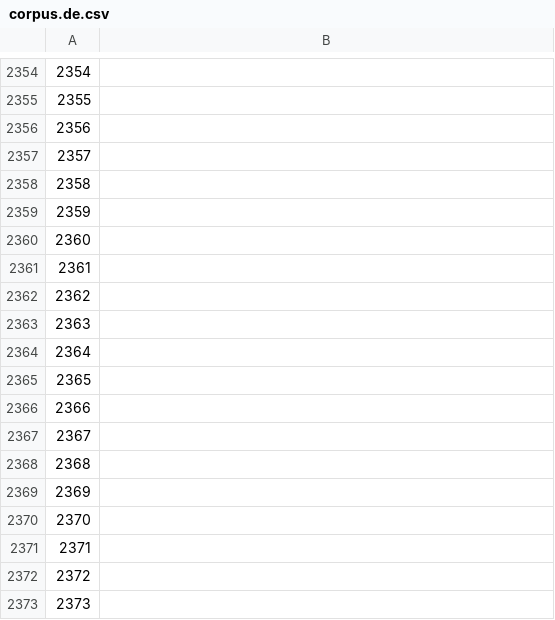
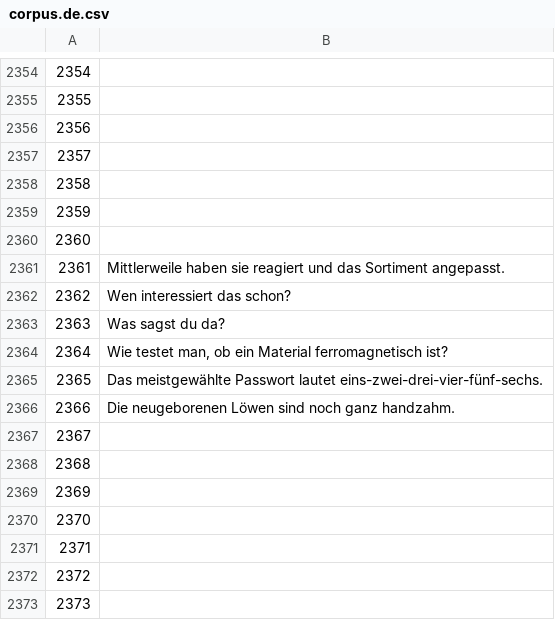
Before and after one commit to common-voice/cv-global-sprint-sentences, a CSV file: corpus.de.csv, drawn as a sheet; only a part is shown, gaps mark what is left out; the diff covers the shown part only.

```diff
--- a/corpus.de.csv
+++ b/corpus.de.csv
@@ -2360,8 +2360,8 @@
 "2360",""
-"2361",""
-"2362",""
-"2363",""
-"2364",""
-"2365",""
-"2366",""
+"2361","Mittlerweile haben sie reagiert und das Sortiment angepasst."
+"2362","Wen interessiert das schon?"
+"2363","Was sagst du da?"
+"2364","Wie testet man, ob ein Material ferromagnetisch ist?"
+"2365","Das meistgewählte Passwort lautet eins-zwei-drei-vier-fünf-sechs."
+"2366","Die neugeborenen Löwen sind noch ganz handzahm."
 "2367",""
```
Also changed, not shown: 24 edited cells elsewhere in this file.
